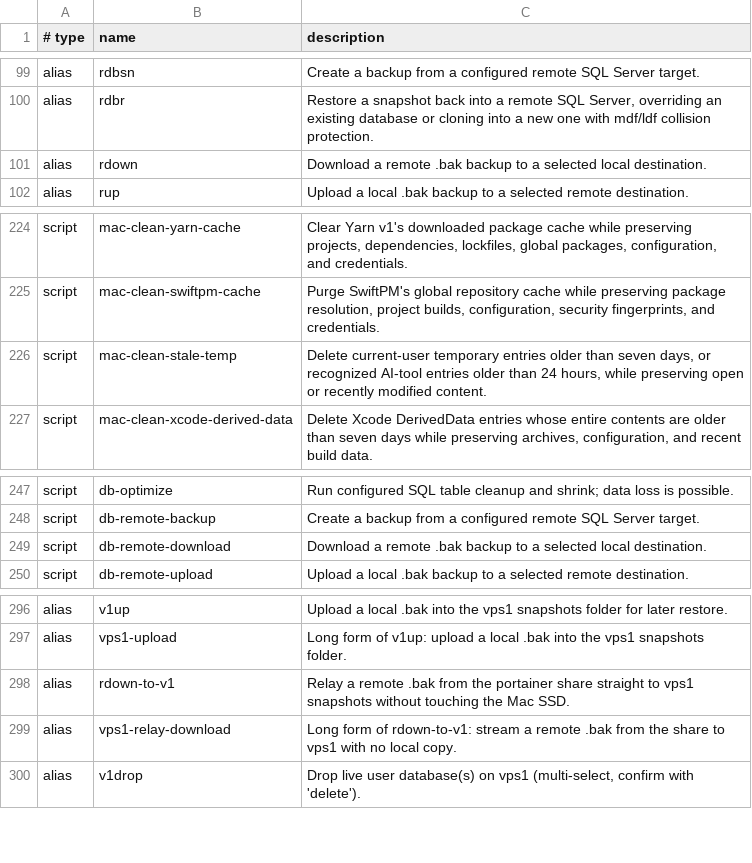
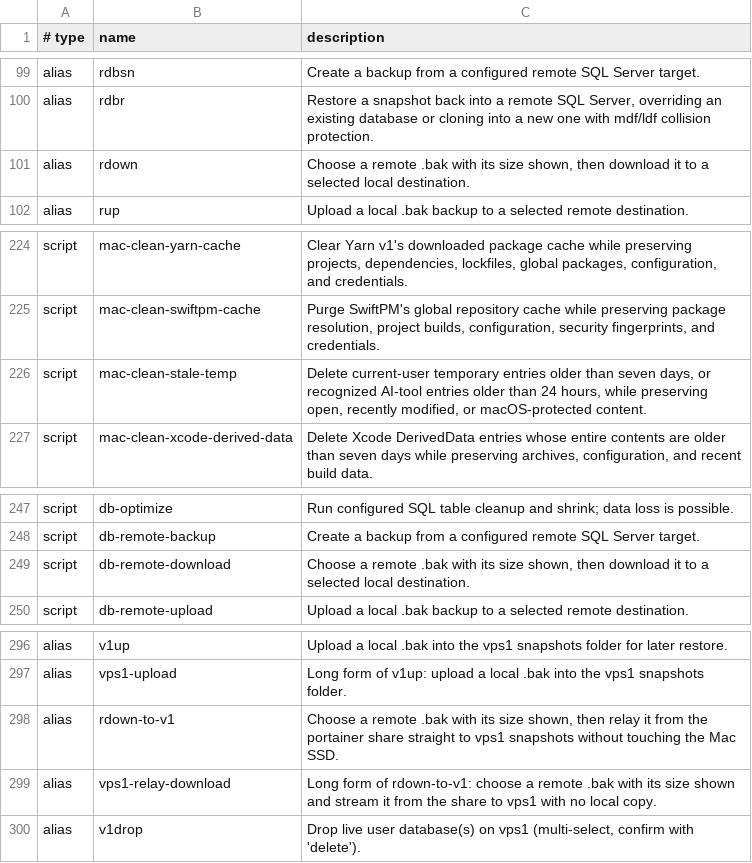
Before and after one commit to AndiOliverIon/mac-forge, a TSV file: configs/alias-descriptions.tsv, drawn as a sheet; only a part is shown, gaps mark what is left out.

Commit message:
Harden temp cleanup and improve backup picker

```diff
--- a/configs/alias-descriptions.tsv
+++ b/configs/alias-descriptions.tsv
@@ -100,3 +100,3 @@ alias	rdbsn	Create a backup from a configured remote SQL Server target.
 alias	rdbr	Restore a snapshot back into a remote SQL Server, overriding an existing database or cloning into a new one with mdf/ldf collision protection.
-alias	rdown	Download a remote .bak backup to a selected local destination.
+alias	rdown	Choose a remote .bak with its size shown, then download it to a selected local destination.
 alias	rup	Upload a local .bak backup to a selected remote destination.
@@ -225,3 +225,3 @@ script	mac-clean-yarn-cache	Clear Yarn v1's downloaded package cache while prese
 script	mac-clean-swiftpm-cache	Purge SwiftPM's global repository cache while preserving package resolution, project builds, configuration, security fingerprints, and credentials.
-script	mac-clean-stale-temp	Delete current-user temporary entries older than seven days, or recognized AI-tool entries older than 24 hours, while preserving open or recently modified content.
+script	mac-clean-stale-temp	Delete current-user temporary entries older than seven days, or recognized AI-tool entries older than 24 hours, while preserving open, recently modified, or macOS-protected content.
 script	mac-clean-xcode-derived-data	Delete Xcode DerivedData entries whose entire contents are older than seven days while preserving archives, configuration, and recent build data.
@@ -248,3 +248,3 @@ script	db-optimize	Run configured SQL table cleanup and shrink; data loss is pos
 script	db-remote-backup	Create a backup from a configured remote SQL Server target.
-script	db-remote-download	Download a remote .bak backup to a selected local destination.
+script	db-remote-download	Choose a remote .bak with its size shown, then download it to a selected local destination.
 script	db-remote-upload	Upload a local .bak backup to a selected remote destination.
@@ -297,4 +297,4 @@ alias	v1up	Upload a local .bak into the vps1 snapshots folder for later restore.
 alias	vps1-upload	Long form of v1up: upload a local .bak into the vps1 snapshots folder.
-alias	rdown-to-v1	Relay a remote .bak from the portainer share straight to vps1 snapshots without touching the Mac SSD.
-alias	vps1-relay-download	Long form of rdown-to-v1: stream a remote .bak from the share to vps1 with no local copy.
+alias	rdown-to-v1	Choose a remote .bak with its size shown, then relay it from the portainer share straight to vps1 snapshots without touching the Mac SSD.
+alias	vps1-relay-download	Long form of rdown-to-v1: choose a remote .bak with its size shown and stream it from the share to vps1 with no local copy.
 alias	v1drop	Drop live user database(s) on vps1 (multi-select, confirm with 'delete').
```
Also changed, not shown: 3 other files.
